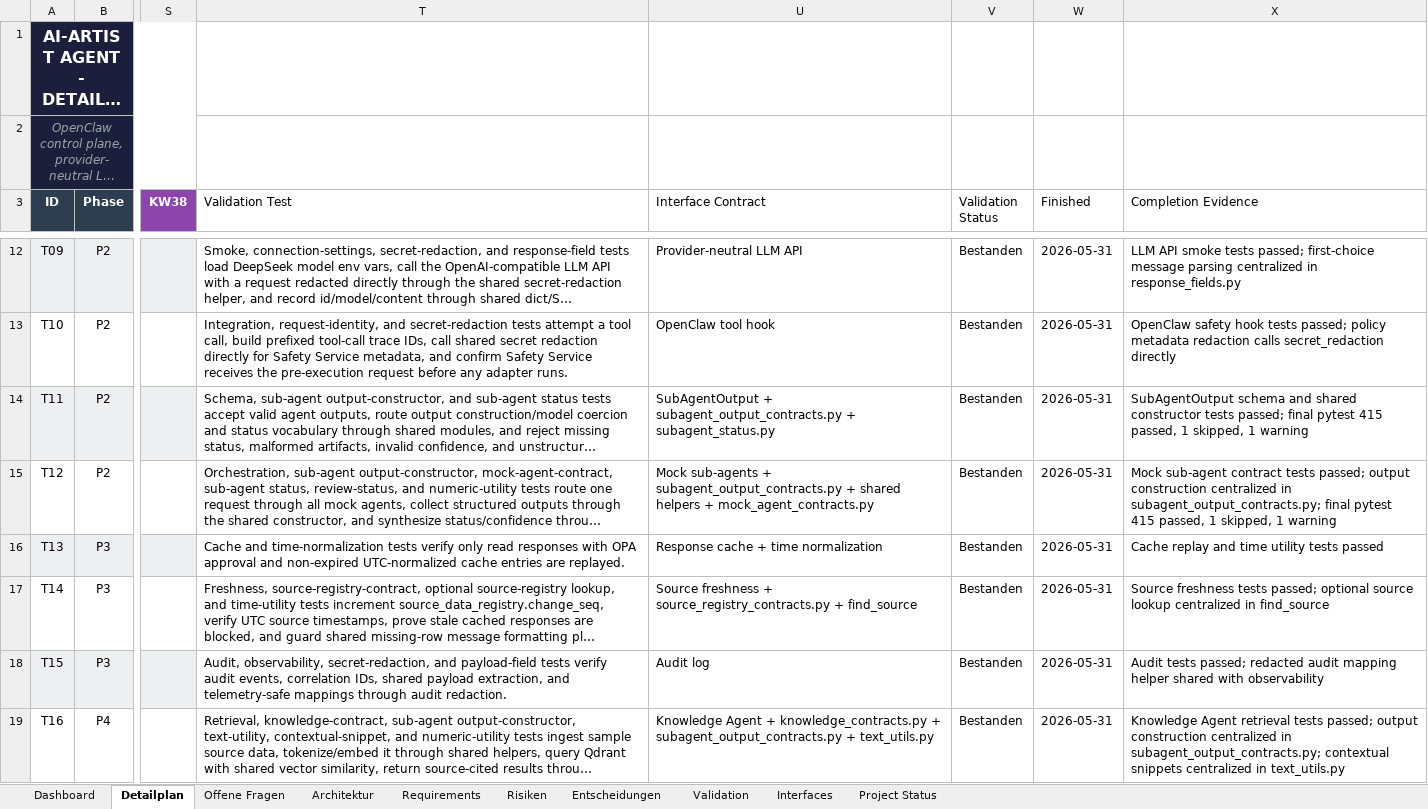
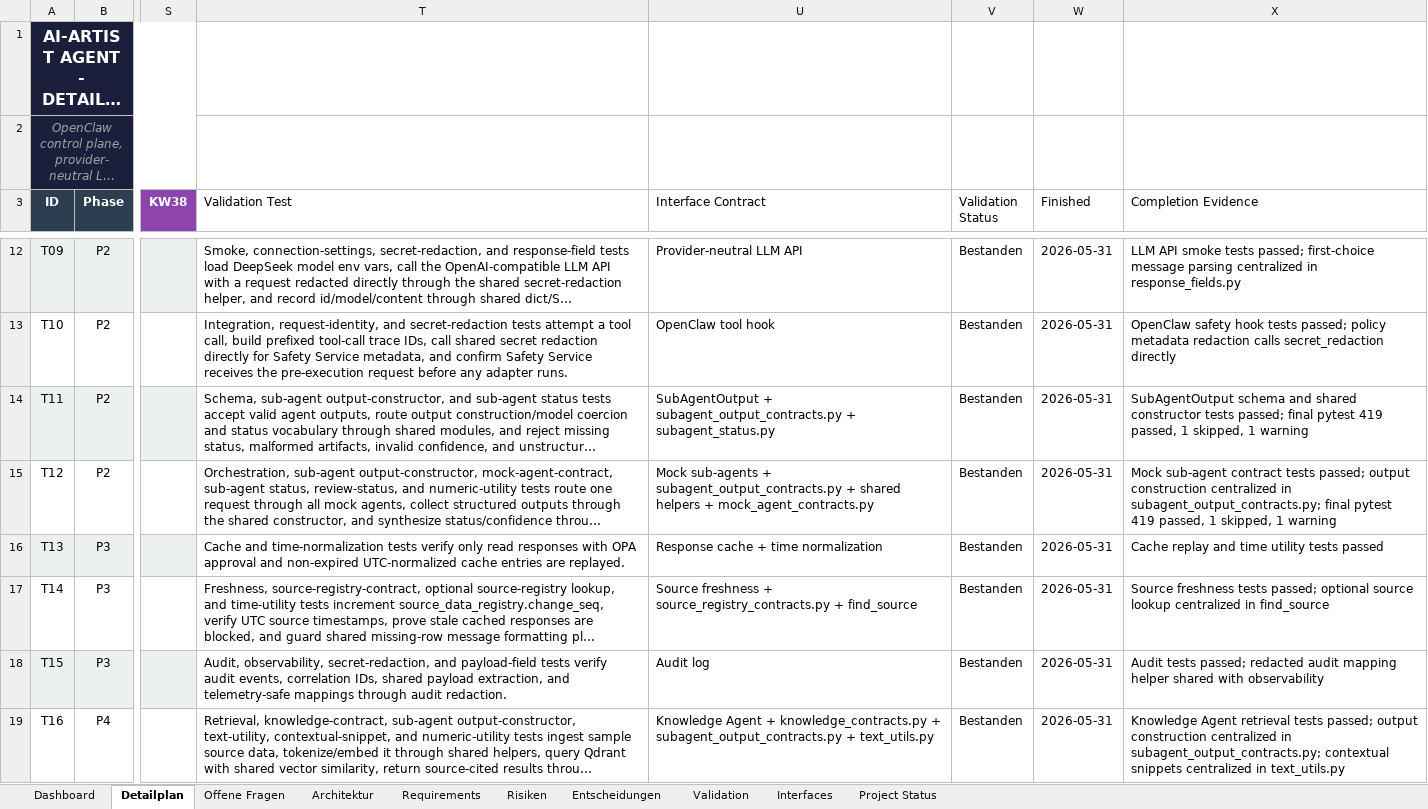
Before and after one commit to artprof964/AI-Artist, an Excel workbook: AI_Artist_Agent_Projekttracker.xlsx, sheet Detailplan, drawn as a sheet; only a part is shown, gaps mark what is left out; long unchanged cells end in …; values as stored, in another font and other column widths than the file's, no borders; the diff covers the shown part only; the diff names each change by its address in the sheet, - before the commit and + after, or states it on an @@ line.

```diff
--- a/AI_Artist_Agent_Projekttracker.xlsx (sheet Detailplan)
+++ b/AI_Artist_Agent_Projekttracker.xlsx (sheet Detailplan)
-X14 (Completion Evidence): …final pytest 415 passed, 1…
+X14 (Completion Evidence): …final pytest 419 passed, 1…
-X15 (Completion Evidence): …final pytest 415 passed, 1…
+X15 (Completion Evidence): …final pytest 419 passed, 1…
```
Also changed, not shown: 10 edited cells elsewhere in this sheet, sheet Validation, sheet Project Status, 12 other files.
